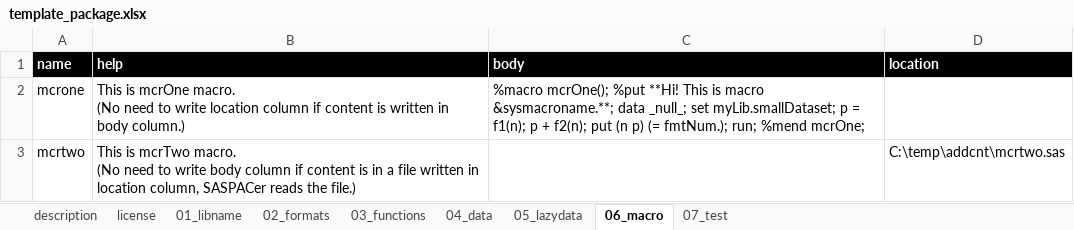
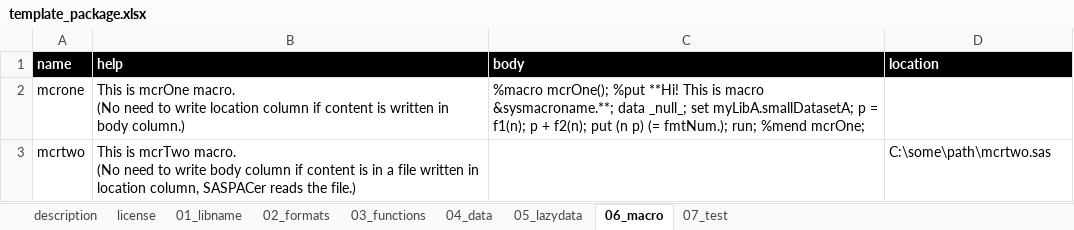
Before and after one commit to Nakaya-Ryo/SASPACer, an Excel workbook: SASPACer/addcnt/template_package.xlsx, sheet 06_macro, drawn as a sheet; values as stored, in another font and other column widths than the file's, no borders; the diff names each change by its address in the sheet, - before the commit and + after, or states it on an @@ line.

```diff
--- a/SASPACer/addcnt/template_package.xlsx (sheet 06_macro)
+++ b/SASPACer/addcnt/template_package.xlsx (sheet 06_macro)
-C2 (body): …_null_; set myLib.smallDataset; p =…
+C2 (body): …_null_; set myLibA.smallDatasetA; p =…
-D3 (location): C:\temp\addcnt\mcrtwo.sas
+D3 (location): C:\some\path\mcrtwo.sas
```
Also changed, not shown: sheet 04_data, sheet 05_lazydata, sheet 01_libname, sheet 03_functions, sheet license, sheet 07_test, 1 more sheet, SASPACer/addcnt/simple_example.xlsx, 4 other files.
